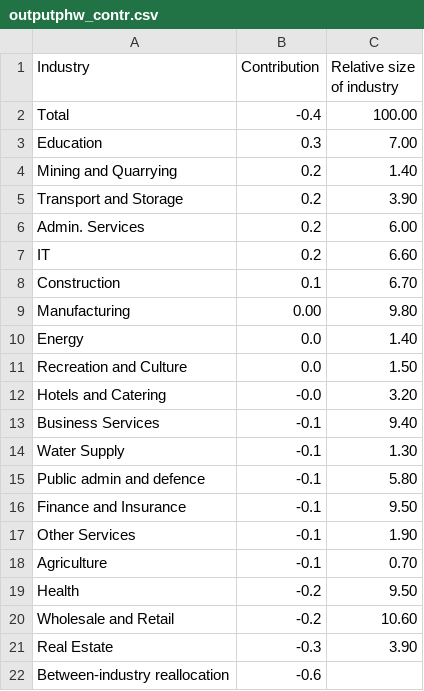
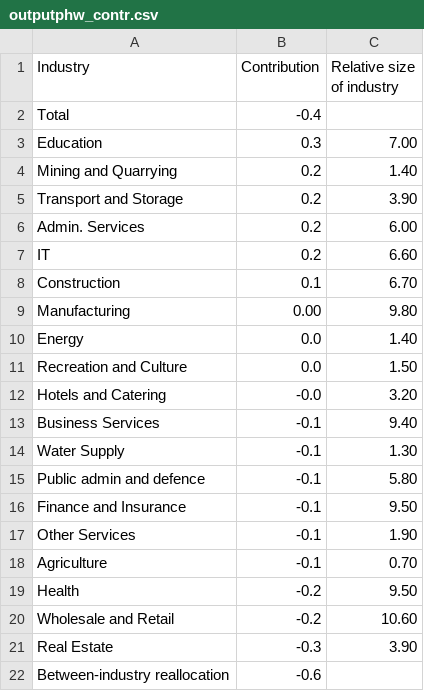
Before and after one commit to louisflamencourt/FCAcapstone, a CSV file: outputphw_contr.csv, drawn as a sheet.

Commit message:
Update outputphw_contr.csv

```diff
--- a/outputphw_contr.csv
+++ b/outputphw_contr.csv
@@ -1,3 +1,3 @@
 Industry,Contribution,Relative size of industry
-Total,-0.4,100.00
+Total,-0.4,
 Education,0.3,7.00
```
